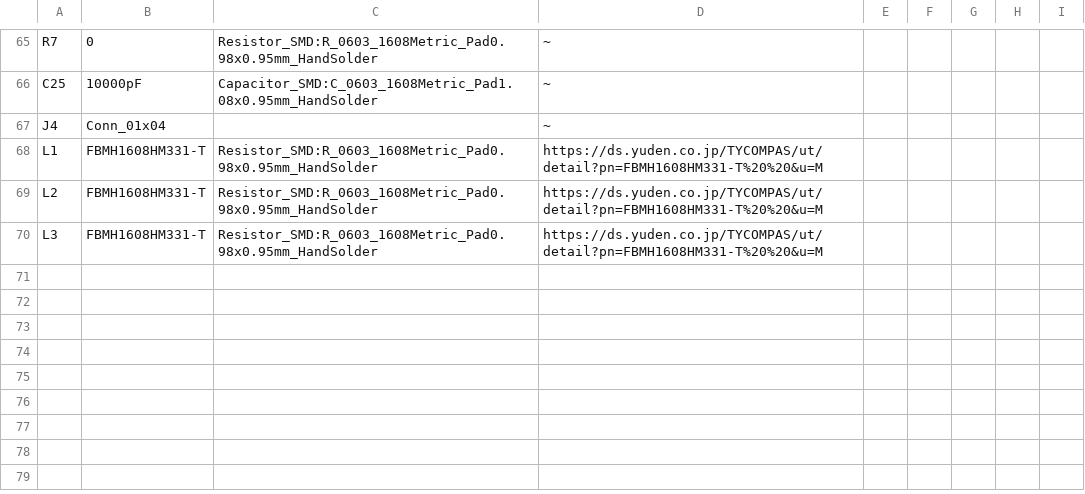
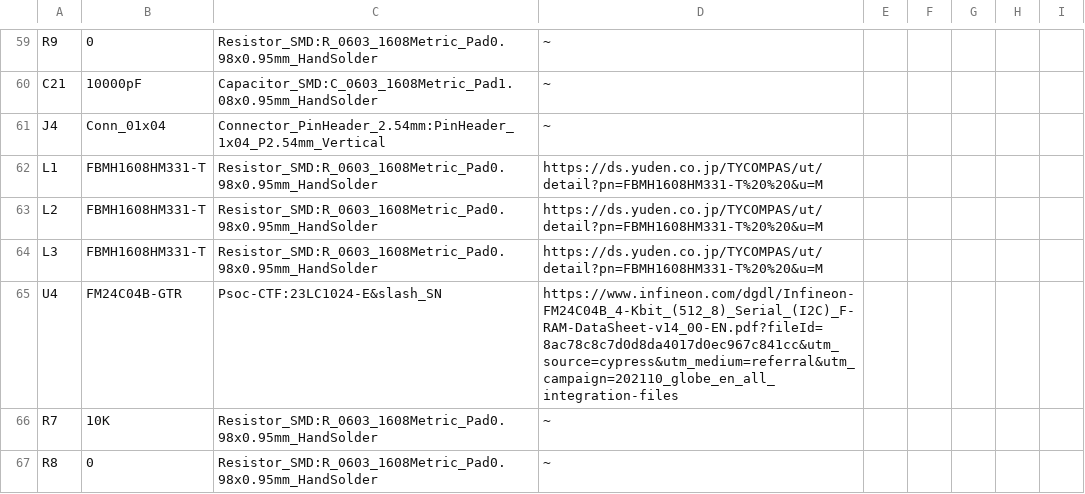
Before and after one commit to DeepSea-Developments/DSD-CTF, a CSV file: Psoc-CTF/Psoc-CTF.csv, drawn as a sheet; only a part is shown, gaps mark what is left out; addresses are those after the commit; the diff covers the shown part only; the diff names each change by its address in the sheet, - before the commit and + after, or states it on an @@ line.

```diff
--- a/Psoc-CTF/Psoc-CTF.csv
+++ b/Psoc-CTF/Psoc-CTF.csv
-A59: R7
+A59: R9
-A60: C25
+A60: C21
-C61: (empty)
+C61: Connector_PinHeader_2.54mm:PinHeader_1x04_P2.54mm_Vertical
+row 65: U4 | FM24C04B-GTR | Psoc-CTF:23LC1024-E&slash_SN | https://www.infineon.com/dgdl/Infineon-FM24C04B_4-Kbit_(512_8)_Serial_(I2C)_F-RAM-DataSheet-v14_00-EN.pdf?fileId=8ac78c8c7d0d8da4017d0ec967c841cc&utm_source=cypress&utm_medium=referral&utm_campaign=202110_globe_en_all_integration-files
+row 66: R7 | 10K | Resistor_SMD:R_0603_1608Metric_Pad0.98x0.95mm_HandSolder | ~
+row 67: R8 | 0 | Resistor_SMD:R_0603_1608Metric_Pad0.98x0.95mm_HandSolder | ~
```
Also changed, not shown: 5 added rows, 11 removed rows, 3 moved rows and 26 edited cells elsewhere in this file, 19 other files.
